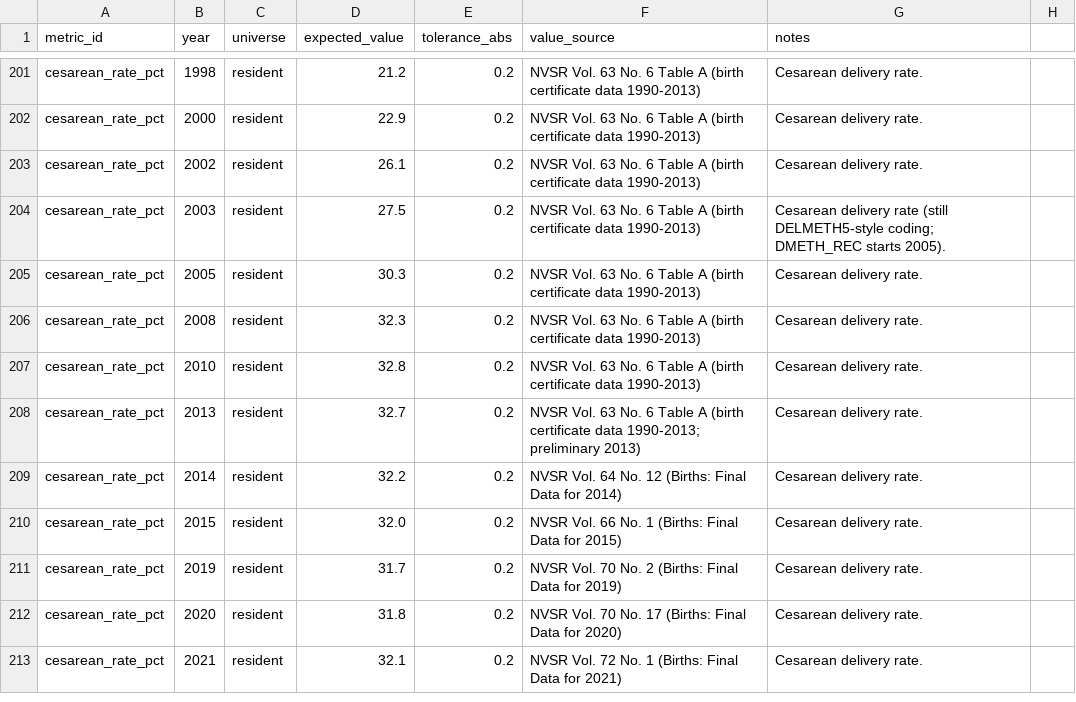
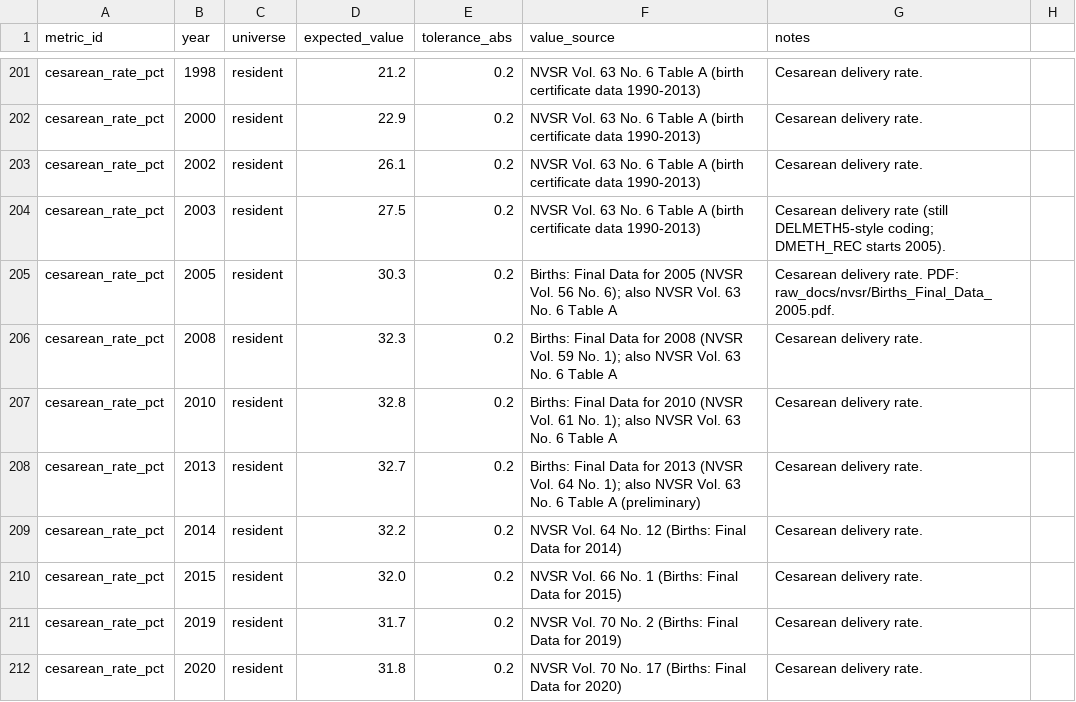
Before and after one commit to yoelplutchok/natality-harmonization, a CSV file: metadata/external_validation_targets_v1.csv, drawn as a sheet; only a part is shown, gaps mark what is left out; the shorter side is filled out with more unchanged rows.

```diff
--- a/metadata/external_validation_targets_v1.csv
+++ b/metadata/external_validation_targets_v1.csv
@@ -205,6 +205,6 @@ cesarean_rate_pct,2002,resident,26.1,0.2,"NVSR Vol. 63 No. 6 Table A (birth cert
 cesarean_rate_pct,2003,resident,27.5,0.2,"NVSR Vol. 63 No. 6 Table A (birth certificate data 1990-2013)",Cesarean delivery rate (still DELMETH5-style coding; DMETH_REC starts 2005).
-cesarean_rate_pct,2005,resident,30.3,0.2,"NVSR Vol. 63 No. 6 Table A (birth certificate data 1990-2013)",Cesarean delivery rate.
-cesarean_rate_pct,2008,resident,32.3,0.2,"NVSR Vol. 63 No. 6 Table A (birth certificate data 1990-2013)",Cesarean delivery rate.
-cesarean_rate_pct,2010,resident,32.8,0.2,"NVSR Vol. 63 No. 6 Table A (birth certificate data 1990-2013)",Cesarean delivery rate.
-cesarean_rate_pct,2013,resident,32.7,0.2,"NVSR Vol. 63 No. 6 Table A (birth certificate data 1990-2013; preliminary 2013)",Cesarean delivery rate.
+cesarean_rate_pct,2005,resident,30.3,0.2,"Births: Final Data for 2005 (NVSR Vol. 56 No. 6); also NVSR Vol. 63 No. 6 Table A",Cesarean delivery rate. PDF: raw_docs/nvsr/Births_Final_Data_2005.pdf.
+cesarean_rate_pct,2008,resident,32.3,0.2,"Births: Final Data for 2008 (NVSR Vol. 59 No. 1); also NVSR Vol. 63 No. 6 Table A",Cesarean delivery rate.
+cesarean_rate_pct,2010,resident,32.8,0.2,"Births: Final Data for 2010 (NVSR Vol. 61 No. 1); also NVSR Vol. 63 No. 6 Table A",Cesarean delivery rate.
+cesarean_rate_pct,2013,resident,32.7,0.2,"Births: Final Data for 2013 (NVSR Vol. 64 No. 1); also NVSR Vol. 63 No. 6 Table A (preliminary)",Cesarean delivery rate.
 cesarean_rate_pct,2014,resident,32.2,0.2,"NVSR Vol. 64 No. 12 (Births: Final Data for 2014)",Cesarean delivery rate.
```
Also changed, not shown: metadata/harmonized_schema.csv, output/validation/external_validation_v1_comparison.csv, 33 other files.
